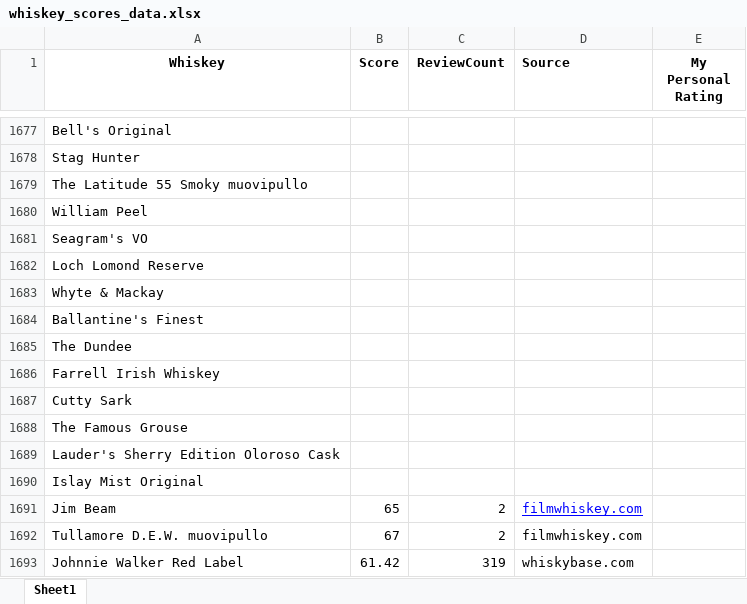
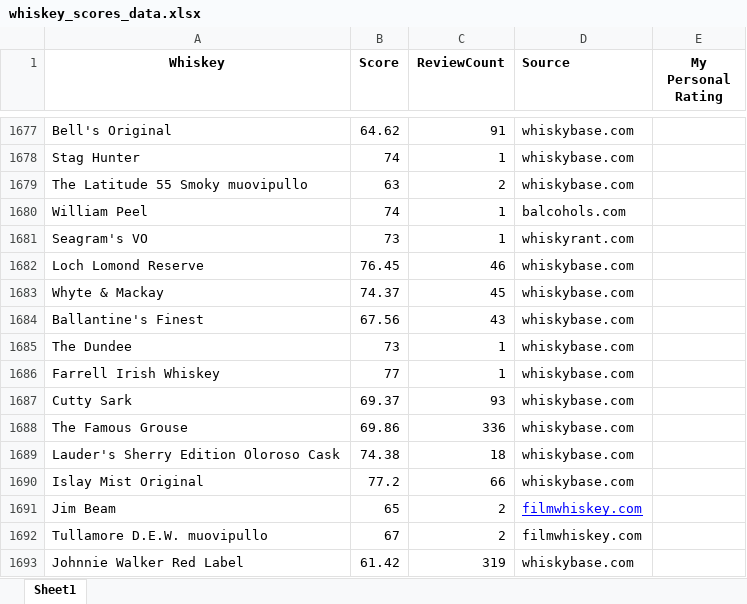
Before and after one commit to oskuuh43/BudgetBarshelf, an Excel workbook: assets/whiskey_scores_data.xlsx, sheet Sheet1, drawn as a sheet; only a part is shown, gaps mark what is left out; values as stored, in another font and other column widths than the file's, no borders; the diff covers the shown part only; the diff names each change by its address in the sheet, - before the commit and + after, or states it on an @@ line.

```diff
--- a/assets/whiskey_scores_data.xlsx (sheet Sheet1)
+++ b/assets/whiskey_scores_data.xlsx (sheet Sheet1)
-B1677 (Score): (empty)
+B1677 (Score): 64.62
-C1677 (ReviewCount): (empty)
+C1677 (ReviewCount): 91
-D1677:D1679 (Source): (empty)
+D1677:D1679 (Source): whiskybase.com
-B1678 (Score): (empty)
+B1678 (Score): 74
-C1678 (ReviewCount): (empty)
+C1678 (ReviewCount): 1
-B1679 (Score): (empty)
+B1679 (Score): 63
-C1679 (ReviewCount): (empty)
+C1679 (ReviewCount): 2
-B1680 (Score): (empty)
+B1680 (Score): 74
-C1680:C1681 (ReviewCount): (empty)
+C1680:C1681 (ReviewCount): 1
-D1680 (Source): (empty)
+D1680 (Source): balcohols.com
-B1681 (Score): (empty)
+B1681 (Score): 73
-D1681 (Source): (empty)
+D1681 (Source): whiskyrant.com
-B1682 (Score): (empty)
+B1682 (Score): 76.45
-C1682 (ReviewCount): (empty)
+C1682 (ReviewCount): 46
-D1682:D1690 (Source): (empty)
+D1682:D1690 (Source): whiskybase.com
-B1683 (Score): (empty)
+B1683 (Score): 74.37
-C1683 (ReviewCount): (empty)
+C1683 (ReviewCount): 45
-B1684 (Score): (empty)
+B1684 (Score): 67.56
-C1684 (ReviewCount): (empty)
+C1684 (ReviewCount): 43
-B1685 (Score): (empty)
+B1685 (Score): 73
-C1685:C1686 (ReviewCount): (empty)
+C1685:C1686 (ReviewCount): 1
-B1686 (Score): (empty)
+B1686 (Score): 77
-B1687 (Score): (empty)
+B1687 (Score): 69.37
-C1687 (ReviewCount): (empty)
+C1687 (ReviewCount): 93
-B1688 (Score): (empty)
+B1688 (Score): 69.86
-C1688 (ReviewCount): (empty)
+C1688 (ReviewCount): 336
-B1689 (Score): (empty)
+B1689 (Score): 74.38
-C1689 (ReviewCount): (empty)
+C1689 (ReviewCount): 18
-B1690 (Score): (empty)
+B1690 (Score): 77.2
-C1690 (ReviewCount): (empty)
+C1690 (ReviewCount): 66
```
Also changed, not shown: 115 added rows and 57 edited cells elsewhere in this sheet, assets/rumhowler_data.xlsx, 17 other files.
